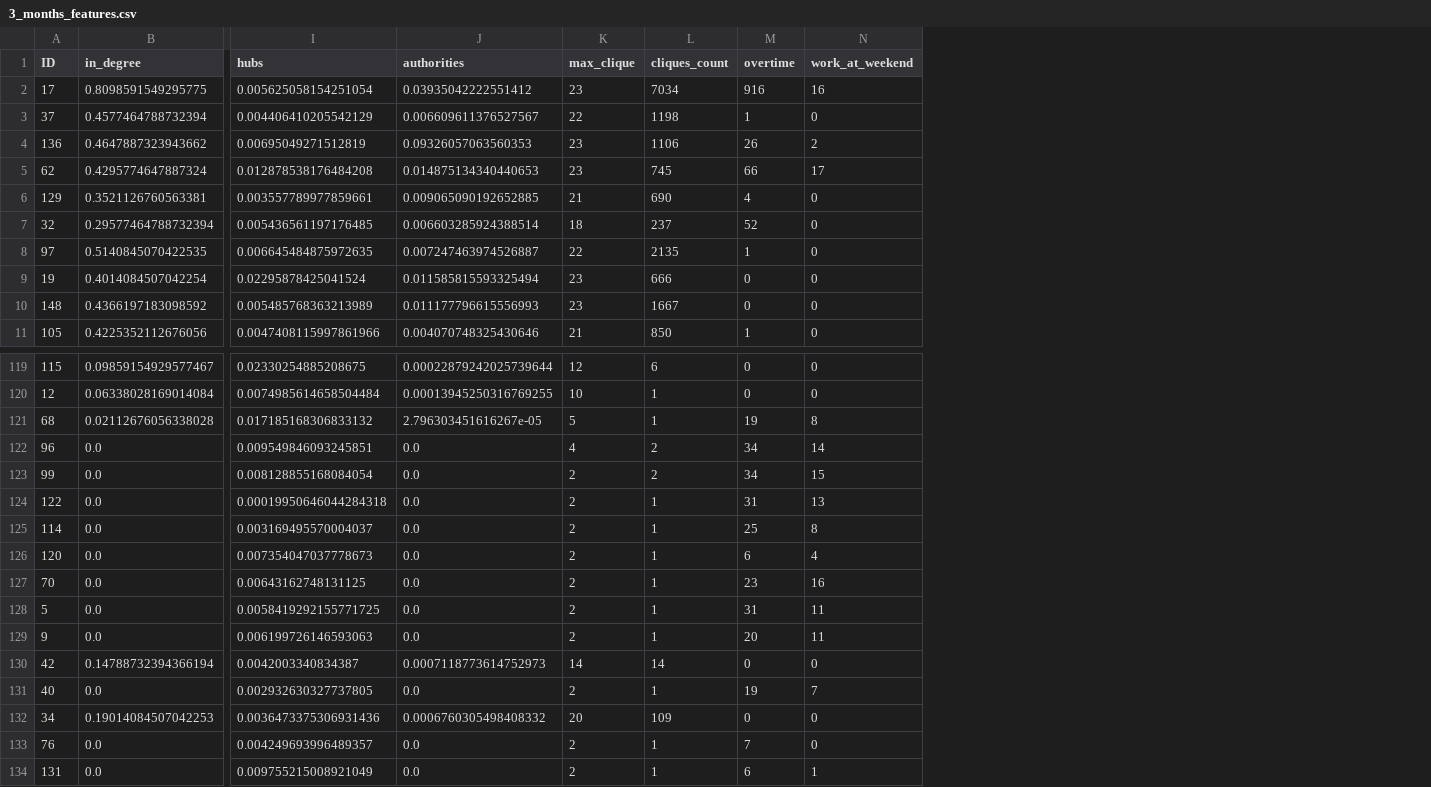
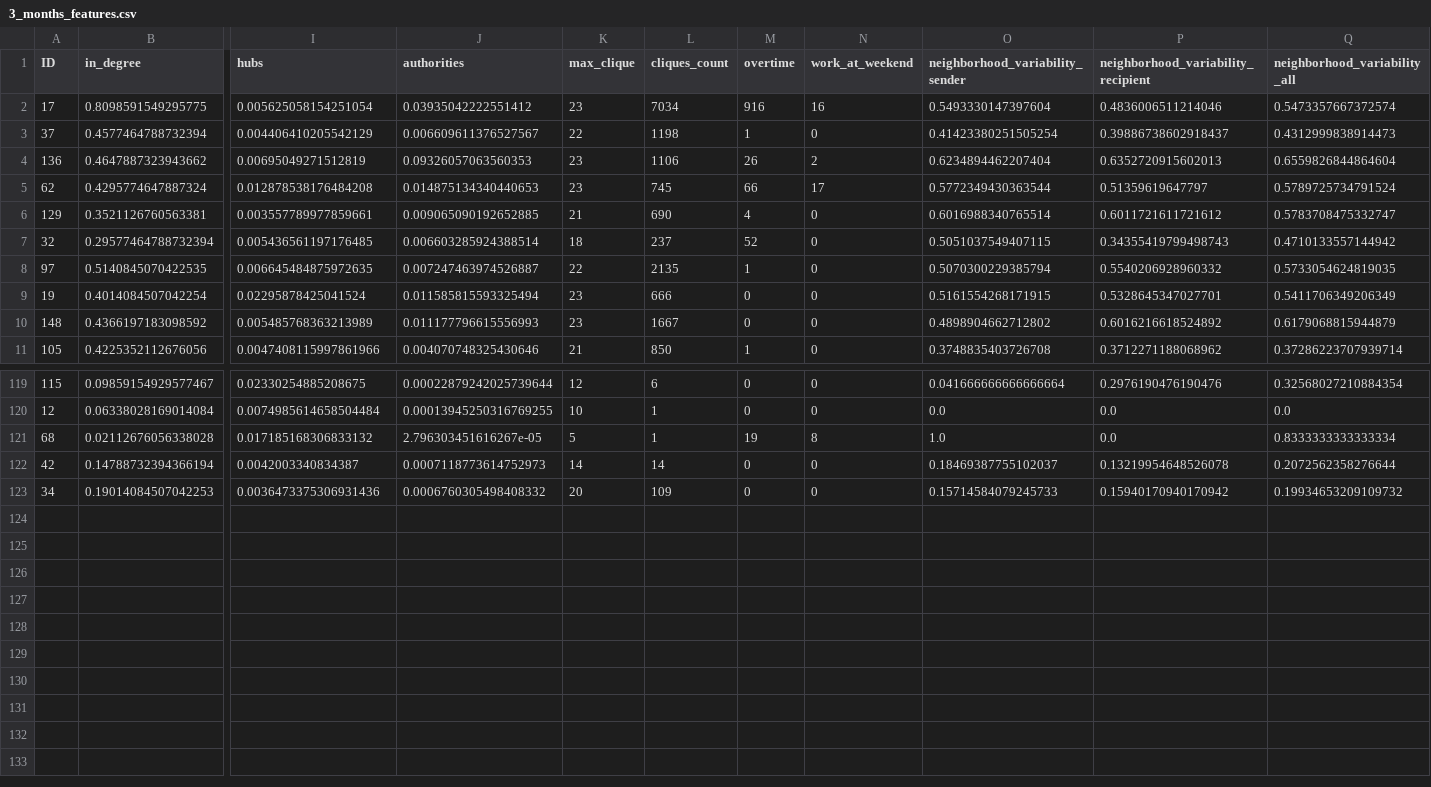
Before and after one commit to gotsdanker/organizational-structure-detection, a CSV file: manufacturing_company/data/intermediate/05_features/3_months_features.csv, drawn as a sheet; only a part is shown, gaps mark what is left out; removed rows and columns are numbered as before the commit, all else as after; rows hold the shown columns only; the diff names each change by its address in the sheet, - before the commit and + after, or states it on an @@ line.

```diff
--- a/manufacturing_company/data/intermediate/05_features/3_months_features.csv
+++ b/manufacturing_company/data/intermediate/05_features/3_months_features.csv
+column O (neighborhood_variability_sender), rows 2-11: 0.5493330147397604 | 0.41423380251505254 | 0.6234894462207404 | 0.5772349430363544 | 0.6016988340765514 | 0.5051037549407115 | 0.5070300229385794 | 0.5161554268171915 | 0.4898904662712802 | 0.3748835403726708; rows 119-123: 0.041666666666666664 | 0.0 | 1.0 | 0.18469387755102037 | 0.15714584079245733
+column P, rows 1-11: neighborhood_variability_recipient | 0.4836006511214046 | 0.39886738602918437 | 0.6352720915602013 | 0.51359619647797 | 0.6011721611721612 | 0.34355419799498743 | 0.5540206928960332 | 0.5328645347027701 | 0.6016216618524892 | 0.3712271188068962; rows 119-123: 0.2976190476190476 | 0.0 | 0.0 | 0.13219954648526078 | 0.15940170940170942
+column Q (neighborhood_variability_all), rows 2-11: 0.5473357667372574 | 0.4312999838914473 | 0.6559826844864604 | 0.5789725734791524 | 0.5783708475332747 | 0.4710133557144942 | 0.5733054624819035 | 0.5411706349206349 | 0.6179068815944879 | 0.37286223707939714; rows 119-123: 0.32568027210884354 | 0.0 | 0.8333333333333334 | 0.2072562358276644 | 0.19934653209109732
-row 122: 96 | 0.0 | 0.009549846093245851 | 0.0 | 4 | 2 | 34 | 14
-row 123: 99 | 0.0 | 0.008128855168084054 | 0.0 | 2 | 2 | 34 | 15
-row 124: 122 | 0.0 | 0.00019950646044284318 | 0.0 | 2 | 1 | 31 | 13
-row 125: 114 | 0.0 | 0.003169495570004037 | 0.0 | 2 | 1 | 25 | 8
-row 126: 120 | 0.0 | 0.007354047037778673 | 0.0 | 2 | 1 | 6 | 4
-row 127: 70 | 0.0 | 0.00643162748131125 | 0.0 | 2 | 1 | 23 | 16
-row 128: 5 | 0.0 | 0.0058419292155771725 | 0.0 | 2 | 1 | 31 | 11
-row 129: 9 | 0.0 | 0.006199726146593063 | 0.0 | 2 | 1 | 20 | 11
-row 131: 40 | 0.0 | 0.002932630327737805 | 0.0 | 2 | 1 | 19 | 7
-row 133: 76 | 0.0 | 0.004249693996489357 | 0.0 | 2 | 1 | 7 | 0
-row 134: 131 | 0.0 | 0.009755215008921049 | 0.0 | 2 | 1 | 6 | 1
```
Also changed, not shown: manufacturing_company/data/intermediate/05_features/1_months_features.csv, manufacturing_company/data/intermediate/05_features/2_months_features.csv, 5 other files.
